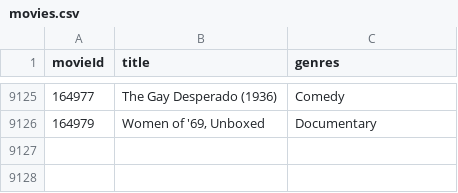
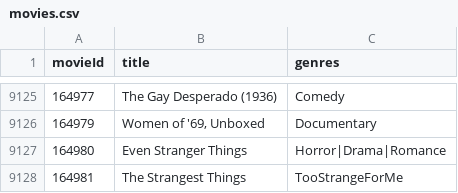
Before and after one commit to Hexiphix/Class_5, a CSV file: movies.csv, drawn as a sheet; only a part is shown, gaps mark what is left out; the diff names each change by its address in the sheet, - before the commit and + after, or states it on an @@ line.

```diff
--- a/movies.csv
+++ b/movies.csv
+row 9127: 164980 | Even Stranger Things | Horror|Drama|Romance
+row 9128: 164981 | The Strangest Things | TooStrangeForMe
```
Also changed, not shown: 4 other files.
